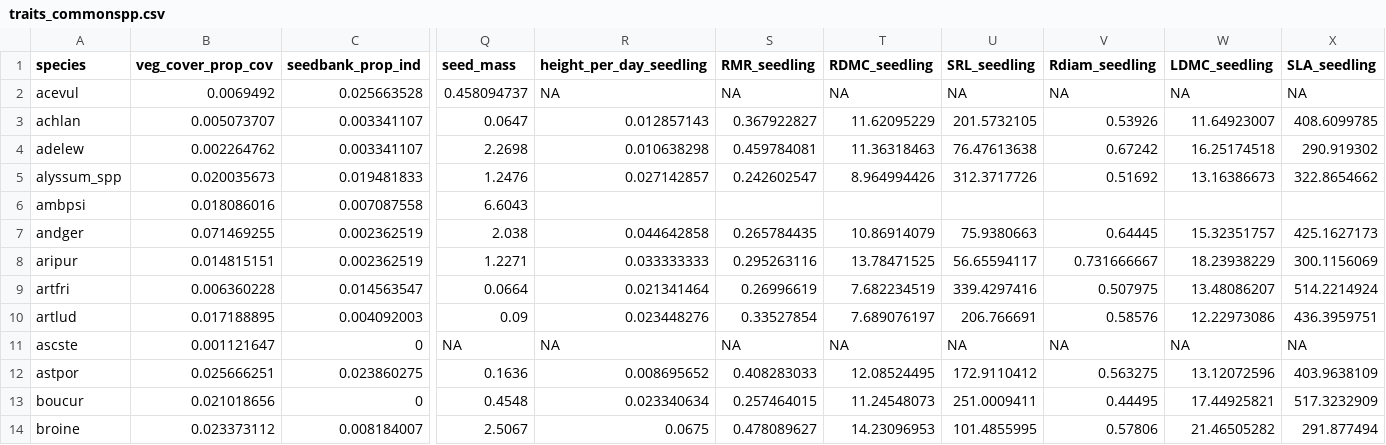
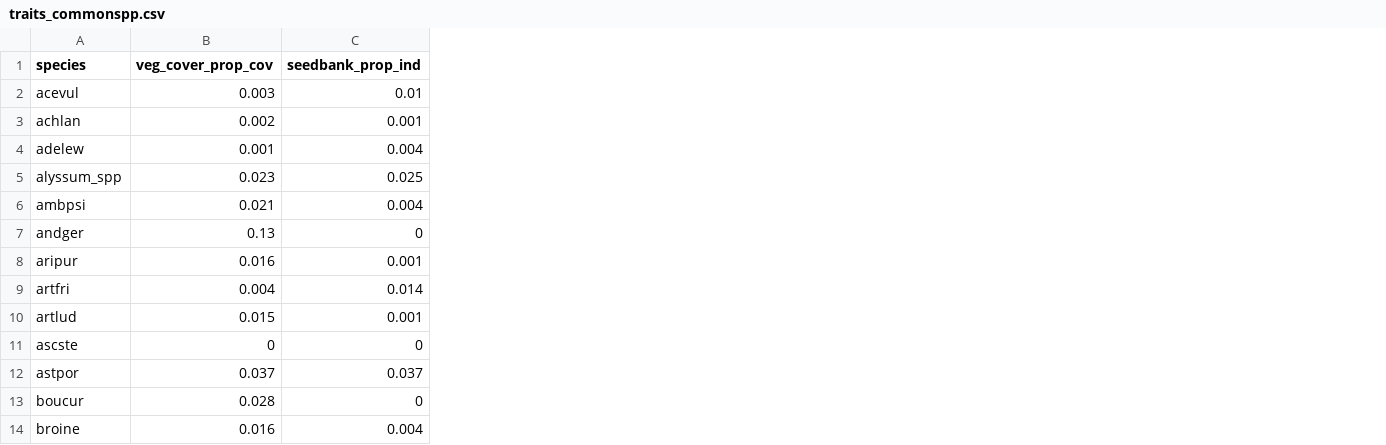
Before and after one commit to julieelarson/SeedBankBias, a CSV file: traits_commonspp.csv, drawn as a sheet; only a part is shown, gaps mark what is left out; the diff covers the shown part only; the diff names each change by its address in the sheet, - before the commit and + after, or states it on an @@ line.

Commit message:
Update trait dataset

```diff
--- a/traits_commonspp.csv
+++ b/traits_commonspp.csv
-column Q (seed_mass), rows 2-14: 0.458094737 | 0.0647 | 2.2698 | 1.2476 | 6.6043 | 2.038 | 1.2271 | 0.0664 | 0.09 | NA | 0.1636 | 0.4548 | 2.5067
-column R (height_per_day_seedling), rows 2-14: NA | 0.012857143 | 0.010638298 | 0.027142857 |  | 0.044642858 | 0.033333333 | 0.021341464 | 0.023448276 | NA | 0.008695652 | 0.023340634 | 0.0675
-column S (RMR_seedling), rows 2-14: NA | 0.367922827 | 0.459784081 | 0.242602547 |  | 0.265784435 | 0.295263116 | 0.26996619 | 0.33527854 | NA | 0.408283033 | 0.257464015 | 0.478089627
-column T (RDMC_seedling), rows 2-14: NA | 11.62095229 | 11.36318463 | 8.964994426 |  | 10.86914079 | 13.78471525 | 7.682234519 | 7.689076197 | NA | 12.08524495 | 11.24548073 | 14.23096953
-column U (SRL_seedling), rows 2-14: NA | 201.5732105 | 76.47613638 | 312.3717726 |  | 75.9380663 | 56.65594117 | 339.4297416 | 206.766691 | NA | 172.9110412 | 251.0009411 | 101.4855995
-column V (Rdiam_seedling), rows 2-14: NA | 0.53926 | 0.67242 | 0.51692 |  | 0.64445 | 0.731666667 | 0.507975 | 0.58576 | NA | 0.563275 | 0.44495 | 0.57806
-column W (LDMC_seedling), rows 2-14: NA | 11.64923007 | 16.25174518 | 13.16386673 |  | 15.32351757 | 18.23938229 | 13.48086207 | 12.22973086 | NA | 13.12072596 | 17.44925821 | 21.46505282
-column X (SLA_seedling), rows 2-14: NA | 408.6099785 | 290.919302 | 322.8654662 |  | 425.1627173 | 300.1156069 | 514.2214924 | 436.3959751 | NA | 403.9638109 | 517.3232909 | 291.877494
-B2 (veg_cover_prop_cov): 0.0069492
+B2 (veg_cover_prop_cov): 0.003
-C2 (seedbank_prop_ind): 0.025663528
+C2 (seedbank_prop_ind): 0.01
-B3 (veg_cover_prop_cov): 0.005073707
+B3 (veg_cover_prop_cov): 0.002
-C3 (seedbank_prop_ind): 0.003341107
+C3 (seedbank_prop_ind): 0.001
-B4 (veg_cover_prop_cov): 0.002264762
+B4 (veg_cover_prop_cov): 0.001
-C4 (seedbank_prop_ind): 0.003341107
+C4 (seedbank_prop_ind): 0.004
-B5 (veg_cover_prop_cov): 0.020035673
+B5 (veg_cover_prop_cov): 0.023
-C5 (seedbank_prop_ind): 0.019481833
+C5 (seedbank_prop_ind): 0.025
-B6 (veg_cover_prop_cov): 0.018086016
+B6 (veg_cover_prop_cov): 0.021
-C6 (seedbank_prop_ind): 0.007087558
+C6 (seedbank_prop_ind): 0.004
-B7 (veg_cover_prop_cov): 0.071469255
+B7 (veg_cover_prop_cov): 0.13
-C7 (seedbank_prop_ind): 0.002362519
+C7 (seedbank_prop_ind): 0
-B8 (veg_cover_prop_cov): 0.014815151
+B8 (veg_cover_prop_cov): 0.016
-C8 (seedbank_prop_ind): 0.002362519
+C8 (seedbank_prop_ind): 0.001
-B9 (veg_cover_prop_cov): 0.006360228
+B9 (veg_cover_prop_cov): 0.004
-C9 (seedbank_prop_ind): 0.014563547
+C9 (seedbank_prop_ind): 0.014
-B10 (veg_cover_prop_cov): 0.017188895
+B10 (veg_cover_prop_cov): 0.015
-C10 (seedbank_prop_ind): 0.004092003
+C10 (seedbank_prop_ind): 0.001
-B11 (veg_cover_prop_cov): 0.001121647
+B11 (veg_cover_prop_cov): 0
-B12 (veg_cover_prop_cov): 0.025666251
+B12 (veg_cover_prop_cov): 0.037
-C12 (seedbank_prop_ind): 0.023860275
+C12 (seedbank_prop_ind): 0.037
-B13 (veg_cover_prop_cov): 0.021018656
+B13 (veg_cover_prop_cov): 0.028
-B14 (veg_cover_prop_cov): 0.023373112
+B14 (veg_cover_prop_cov): 0.016
-C14 (seedbank_prop_ind): 0.008184007
+C14 (seedbank_prop_ind): 0.004
```
Also changed, not shown: 132 edited cells elsewhere in this file.
